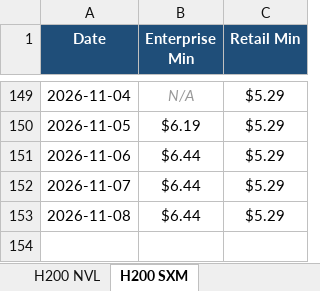
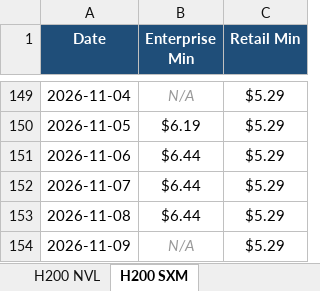
Before and after one commit to ethan2geng/Daily-GPU, an Excel workbook: output/GPU_Price_Trends.xlsx, sheet H200 SXM, drawn as a sheet; only a part is shown, gaps mark what is left out; values as stored, in another font and other column widths than the file's, no borders; charts and pictures not drawn; the diff names each change by its address in the sheet, - before the commit and + after, or states it on an @@ line.

```diff
--- a/output/GPU_Price_Trends.xlsx (sheet H200 SXM)
+++ b/output/GPU_Price_Trends.xlsx (sheet H200 SXM)
+row 154: 2026-11-09 | N/A | $5.29
```
Also changed, not shown: sheet H100 SXM5, sheet L40S, sheet H200 NVL, sheet H100 NVL, sheet B200 SXM, sheet B300 SXM6, 5 more sheets, charts or pictures, 3 other files.
